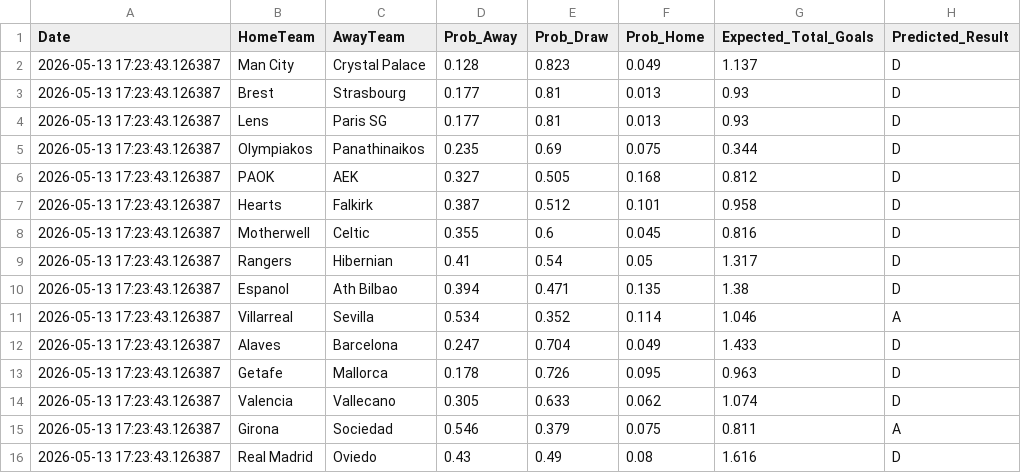
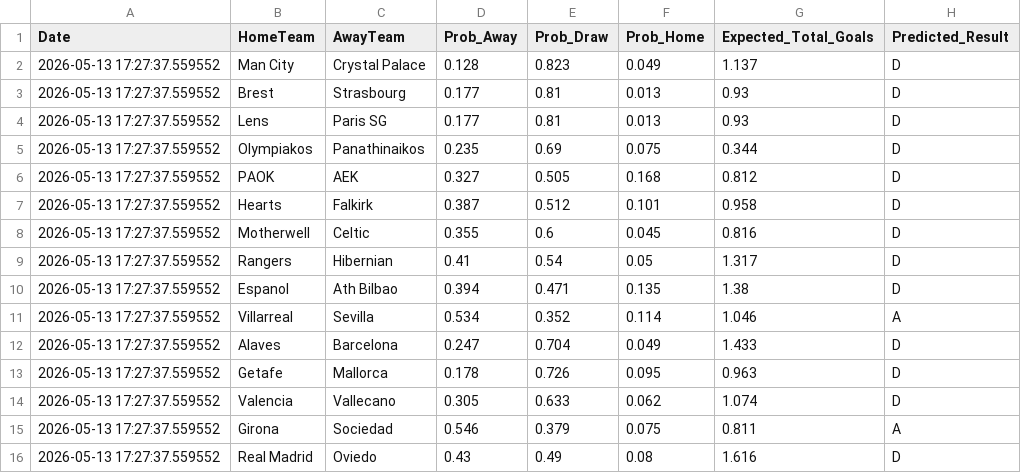
Before and after one commit to James-Beta/adaptive-football-predictor, a CSV file: data/processed/upcoming_predictions.csv, drawn as a sheet.

```diff
--- a/data/processed/upcoming_predictions.csv
+++ b/data/processed/upcoming_predictions.csv
@@ -1,16 +1,16 @@
 Date,HomeTeam,AwayTeam,Prob_Away,Prob_Draw,Prob_Home,Expected_Total_Goals,Predicted_Result
-2026-05-13 17:23:43.126387,Man City,Crystal Palace,0.128,0.823,0.049,1.137,D
-2026-05-13 17:23:43.126387,Brest,Strasbourg,0.177,0.81,0.013,0.93,D
-2026-05-13 17:23:43.126387,Lens,Paris SG,0.177,0.81,0.013,0.93,D
-2026-05-13 17:23:43.126387,Olympiakos,Panathinaikos,0.235,0.69,0.075,0.344,D
-2026-05-13 17:23:43.126387,PAOK,AEK,0.327,0.505,0.168,0.812,D
-2026-05-13 17:23:43.126387,Hearts,Falkirk,0.387,0.512,0.101,0.958,D
-2026-05-13 17:23:43.126387,Motherwell,Celtic,0.355,0.6,0.045,0.816,D
-2026-05-13 17:23:43.126387,Rangers,Hibernian,0.41,0.54,0.05,1.317,D
-2026-05-13 17:23:43.126387,Espanol,Ath Bilbao,0.394,0.471,0.135,1.38,D
-2026-05-13 17:23:43.126387,Villarreal,Sevilla,0.534,0.352,0.114,1.046,A
-2026-05-13 17:23:43.126387,Alaves,Barcelona,0.247,0.704,0.049,1.433,D
-2026-05-13 17:23:43.126387,Getafe,Mallorca,0.178,0.726,0.095,0.963,D
-2026-05-13 17:23:43.126387,Valencia,Vallecano,0.305,0.633,0.062,1.074,D
-2026-05-13 17:23:43.126387,Girona,Sociedad,0.546,0.379,0.075,0.811,A
-2026-05-13 17:23:43.126387,Real Madrid,Oviedo,0.43,0.49,0.08,1.616,D
+2026-05-13 17:27:37.559552,Man City,Crystal Palace,0.128,0.823,0.049,1.137,D
+2026-05-13 17:27:37.559552,Brest,Strasbourg,0.177,0.81,0.013,0.93,D
+2026-05-13 17:27:37.559552,Lens,Paris SG,0.177,0.81,0.013,0.93,D
+2026-05-13 17:27:37.559552,Olympiakos,Panathinaikos,0.235,0.69,0.075,0.344,D
+2026-05-13 17:27:37.559552,PAOK,AEK,0.327,0.505,0.168,0.812,D
+2026-05-13 17:27:37.559552,Hearts,Falkirk,0.387,0.512,0.101,0.958,D
+2026-05-13 17:27:37.559552,Motherwell,Celtic,0.355,0.6,0.045,0.816,D
+2026-05-13 17:27:37.559552,Rangers,Hibernian,0.41,0.54,0.05,1.317,D
+2026-05-13 17:27:37.559552,Espanol,Ath Bilbao,0.394,0.471,0.135,1.38,D
+2026-05-13 17:27:37.559552,Villarreal,Sevilla,0.534,0.352,0.114,1.046,A
+2026-05-13 17:27:37.559552,Alaves,Barcelona,0.247,0.704,0.049,1.433,D
+2026-05-13 17:27:37.559552,Getafe,Mallorca,0.178,0.726,0.095,0.963,D
+2026-05-13 17:27:37.559552,Valencia,Vallecano,0.305,0.633,0.062,1.074,D
+2026-05-13 17:27:37.559552,Girona,Sociedad,0.546,0.379,0.075,0.811,A
+2026-05-13 17:27:37.559552,Real Madrid,Oviedo,0.43,0.49,0.08,1.616,D
```
Also changed, not shown: logs/prediction_log.csv.
